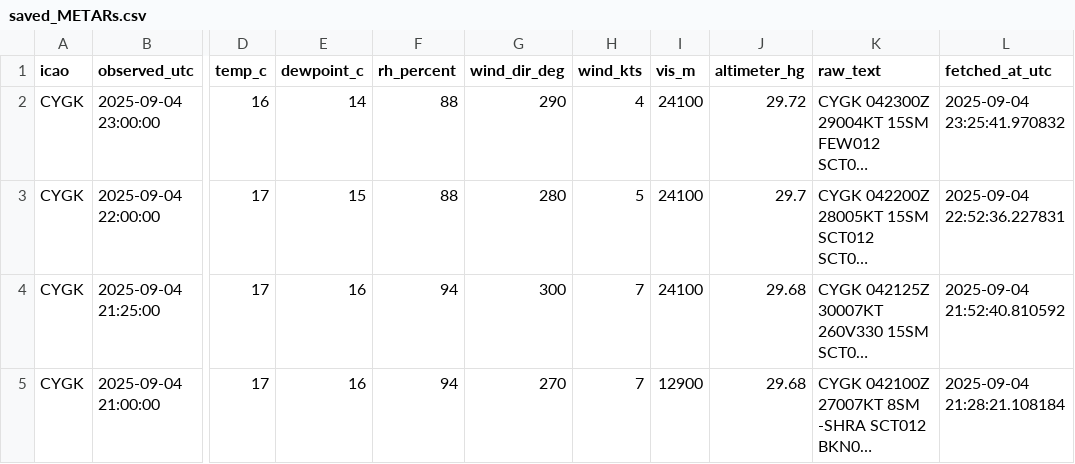
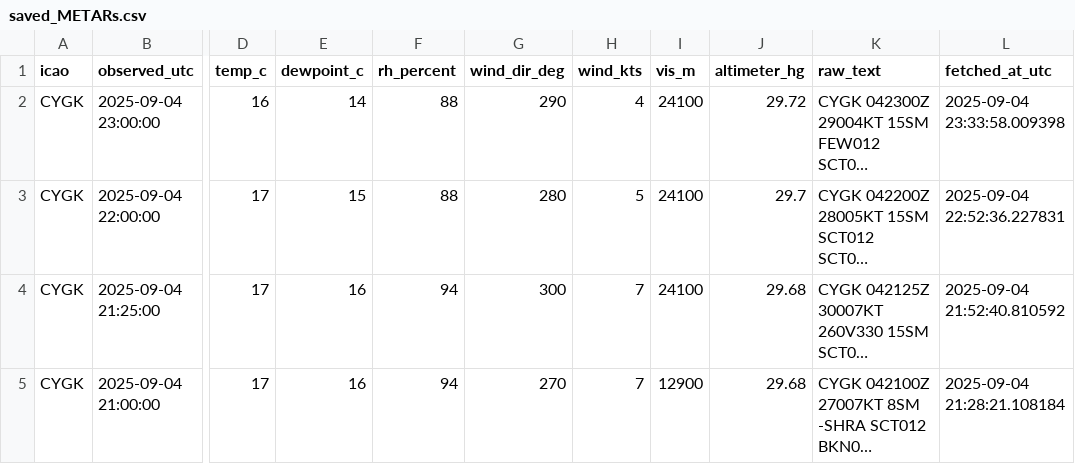
Before and after one commit to NoahCornish/Canada-Flight-Conditions-Research-Project, a CSV file: saved_METARs.csv, drawn as a sheet; only a part is shown, gaps mark what is left out; long unchanged cells end in …; the diff covers the shown part only; the diff names each change by its address in the sheet, - before the commit and + after, or states it on an @@ line.

```diff
--- a/saved_METARs.csv
+++ b/saved_METARs.csv
-L2 (fetched_at_utc): 2025-09-04 23:25:41.970832
+L2 (fetched_at_utc): 2025-09-04 23:33:58.009398
```
Also changed, not shown: 2 added rows and 12 edited cells elsewhere in this file.
